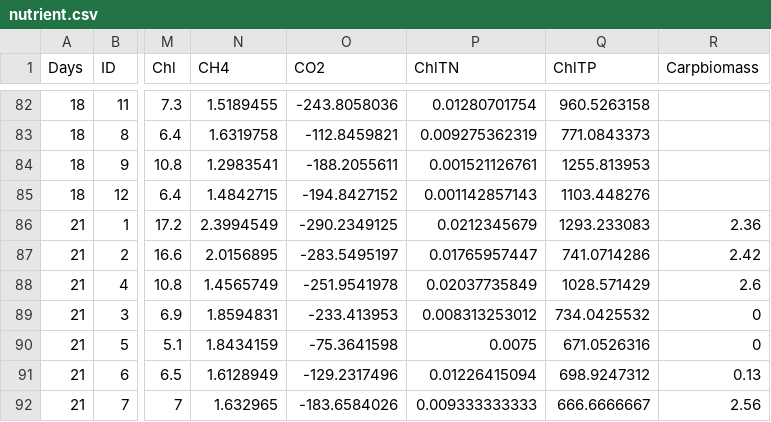
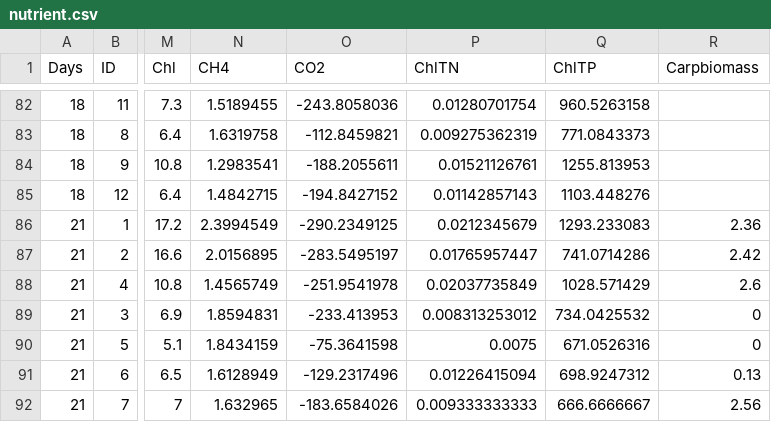
Before and after one commit to Qiantian123/Habitat-structural-complexity, a CSV file: nutrient.csv, drawn as a sheet; only a part is shown, gaps mark what is left out; the diff names each change by its address in the sheet, - before the commit and + after, or states it on an @@ line.

Commit message:
Update nutrient.csv

```diff
--- a/nutrient.csv
+++ b/nutrient.csv
-P84 (ChlTN): 0.001521126761
+P84 (ChlTN): 0.01521126761
-P85 (ChlTN): 0.001142857143
+P85 (ChlTN): 0.01142857143
```
